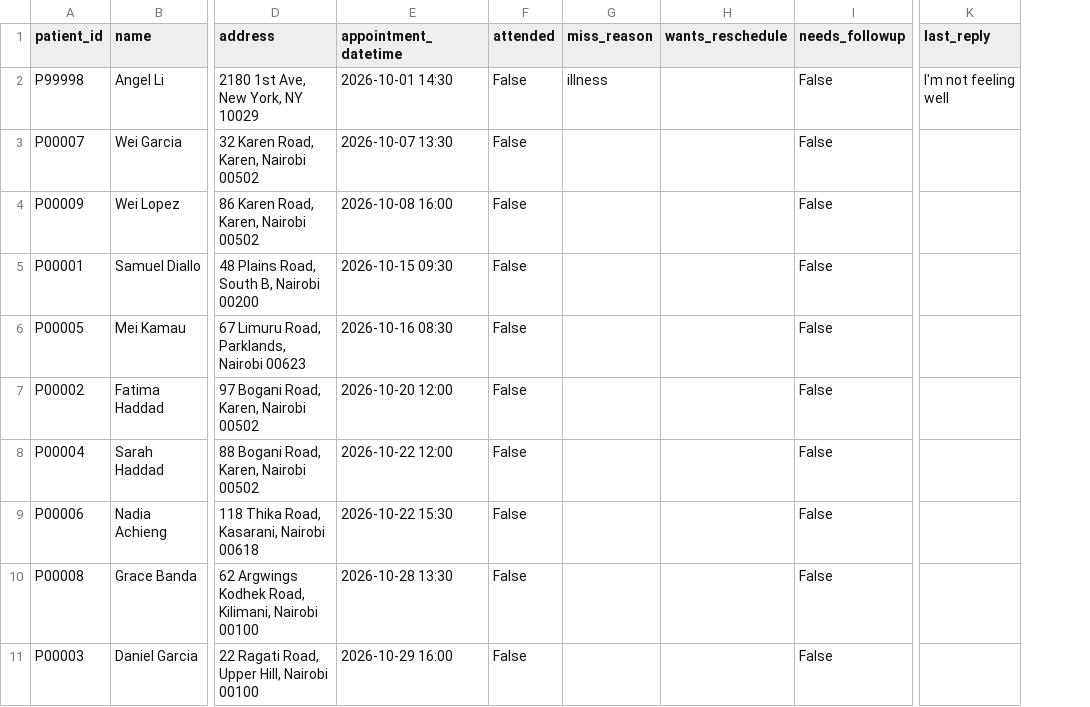
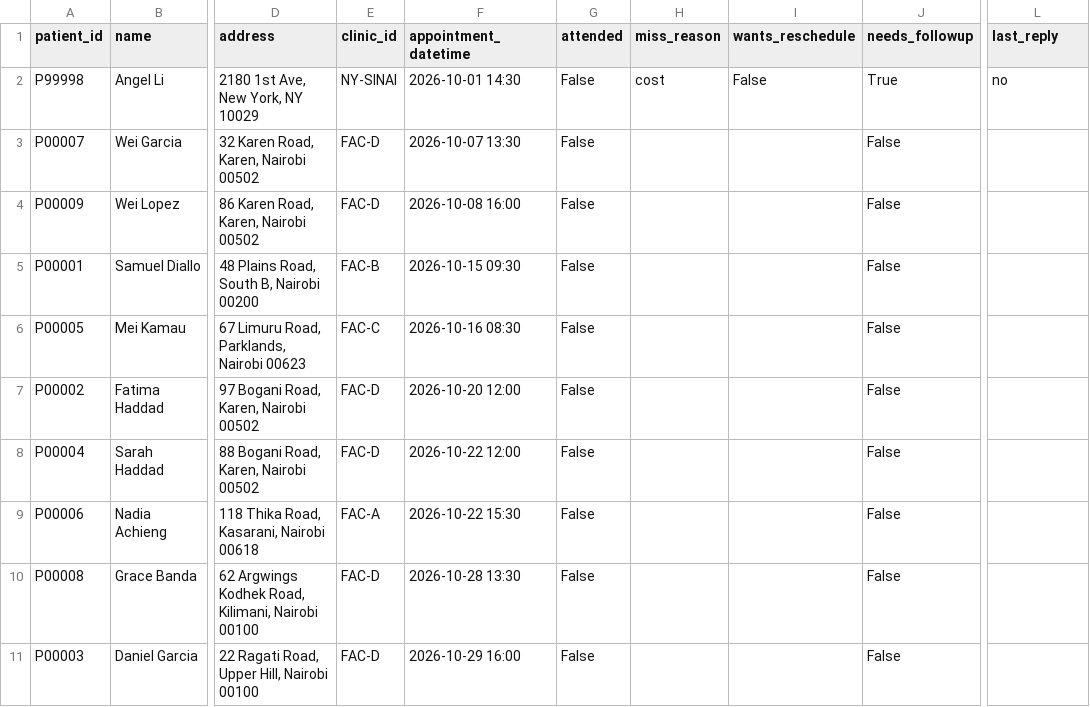
Before and after one commit to oscar598/sms-voice, a CSV file: patients.csv, drawn as a sheet; only a part is shown, gaps mark what is left out; addresses are those after the commit; the diff names each change by its address in the sheet, - before the commit and + after, or states it on an @@ line.

```diff
--- a/patients.csv
+++ b/patients.csv
+column E (clinic_id), rows 2-11: NY-SINAI | FAC-D | FAC-D | FAC-B | FAC-C | FAC-D | FAC-D | FAC-A | FAC-D | FAC-D
-H2 (miss_reason): illness
+H2 (miss_reason): cost
-I2 (wants_reschedule): (empty)
+I2 (wants_reschedule): False
-J2 (needs_followup): False
+J2 (needs_followup): True
-L2 (last_reply): I'm not feeling well
+L2 (last_reply): no
```
Also changed, not shown: 22 other files.
